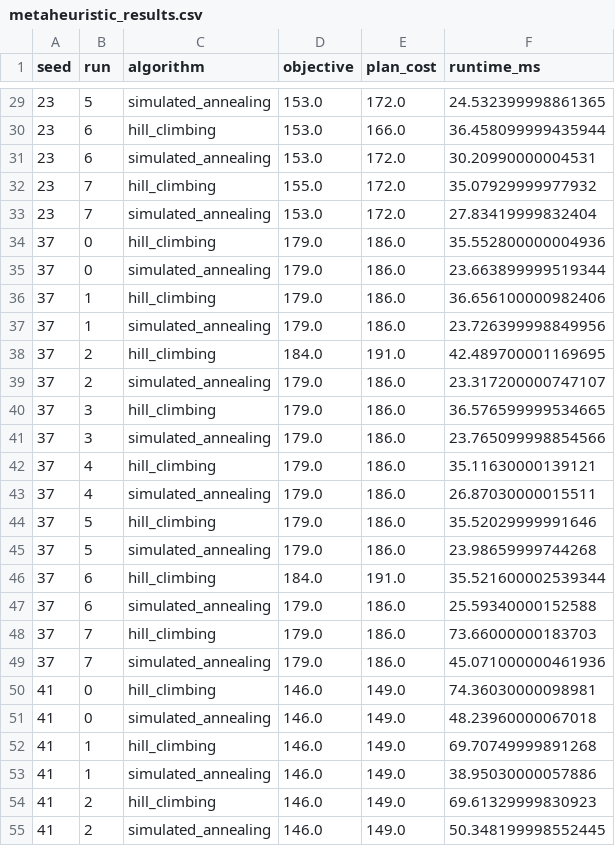
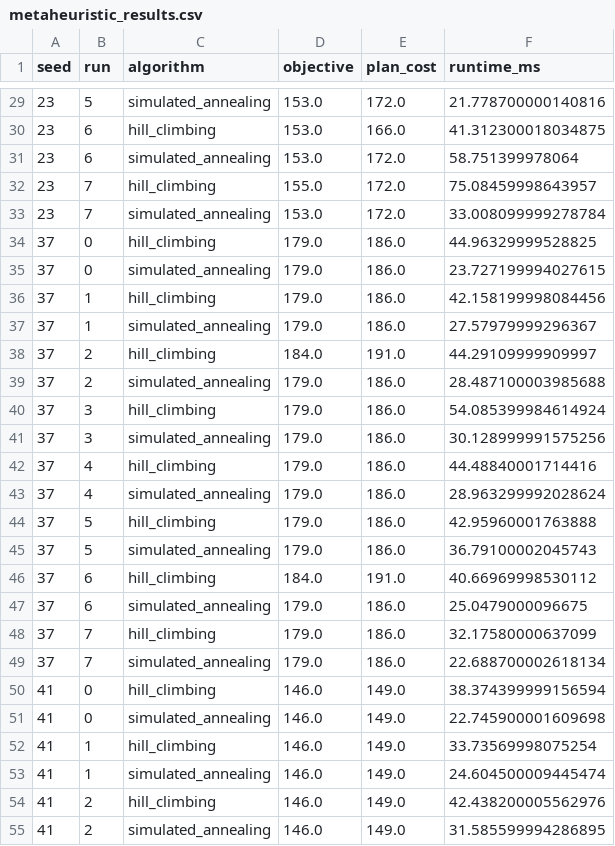
Before and after one commit to angemaria25/Rover-aut-nomo, a CSV file: outputs/metaheuristic_results.csv, drawn as a sheet; only a part is shown, gaps mark what is left out; the diff covers the shown part only.

```diff
--- a/outputs/metaheuristic_results.csv
+++ b/outputs/metaheuristic_results.csv
@@ -29,27 +29,27 @@ seed,run,algorithm,objective,plan_cost,runtime_ms
-23,5,simulated_annealing,153.0,172.0,24.532399998861365
-23,6,hill_climbing,153.0,166.0,36.458099999435944
-23,6,simulated_annealing,153.0,172.0,30.20990000004531
-23,7,hill_climbing,155.0,172.0,35.07929999977932
-23,7,simulated_annealing,153.0,172.0,27.83419999832404
-37,0,hill_climbing,179.0,186.0,35.552800000004936
-37,0,simulated_annealing,179.0,186.0,23.663899999519344
-37,1,hill_climbing,179.0,186.0,36.656100000982406
-37,1,simulated_annealing,179.0,186.0,23.726399998849956
-37,2,hill_climbing,184.0,191.0,42.489700001169695
-37,2,simulated_annealing,179.0,186.0,23.317200000747107
-37,3,hill_climbing,179.0,186.0,36.576599999534665
-37,3,simulated_annealing,179.0,186.0,23.765099998854566
-37,4,hill_climbing,179.0,186.0,35.11630000139121
-37,4,simulated_annealing,179.0,186.0,26.87030000015511
-37,5,hill_climbing,179.0,186.0,35.52029999991646
-37,5,simulated_annealing,179.0,186.0,23.98659999744268
-37,6,hill_climbing,184.0,191.0,35.521600002539344
-37,6,simulated_annealing,179.0,186.0,25.59340000152588
-37,7,hill_climbing,179.0,186.0,73.66000000183703
-37,7,simulated_annealing,179.0,186.0,45.071000000461936
-41,0,hill_climbing,146.0,149.0,74.36030000098981
-41,0,simulated_annealing,146.0,149.0,48.23960000067018
-41,1,hill_climbing,146.0,149.0,69.70749999891268
-41,1,simulated_annealing,146.0,149.0,38.95030000057886
-41,2,hill_climbing,146.0,149.0,69.61329999830923
-41,2,simulated_annealing,146.0,149.0,50.348199998552445
+23,5,simulated_annealing,153.0,172.0,21.778700000140816
+23,6,hill_climbing,153.0,166.0,41.312300018034875
+23,6,simulated_annealing,153.0,172.0,58.751399978064
+23,7,hill_climbing,155.0,172.0,75.08459998643957
+23,7,simulated_annealing,153.0,172.0,33.008099999278784
+37,0,hill_climbing,179.0,186.0,44.96329999528825
+37,0,simulated_annealing,179.0,186.0,23.727199994027615
+37,1,hill_climbing,179.0,186.0,42.158199998084456
+37,1,simulated_annealing,179.0,186.0,27.57979999296367
+37,2,hill_climbing,184.0,191.0,44.29109999909997
+37,2,simulated_annealing,179.0,186.0,28.487100003985688
+37,3,hill_climbing,179.0,186.0,54.085399984614924
+37,3,simulated_annealing,179.0,186.0,30.128999991575256
+37,4,hill_climbing,179.0,186.0,44.48840001714416
+37,4,simulated_annealing,179.0,186.0,28.963299992028624
+37,5,hill_climbing,179.0,186.0,42.95960001763888
+37,5,simulated_annealing,179.0,186.0,36.79100002045743
+37,6,hill_climbing,184.0,191.0,40.66969998530112
+37,6,simulated_annealing,179.0,186.0,25.0479000096675
+37,7,hill_climbing,179.0,186.0,32.17580000637099
+37,7,simulated_annealing,179.0,186.0,22.688700002618134
+41,0,hill_climbing,146.0,149.0,38.374399999156594
+41,0,simulated_annealing,146.0,149.0,22.745900001609698
+41,1,hill_climbing,146.0,149.0,33.73569998075254
+41,1,simulated_annealing,146.0,149.0,24.604500009445474
+41,2,hill_climbing,146.0,149.0,42.438200005562976
+41,2,simulated_annealing,146.0,149.0,31.585599994286895
```
Also changed, not shown: 53 edited cells elsewhere in this file, outputs/planning_results.csv, outputs/rules_results.csv, 10 other files.
